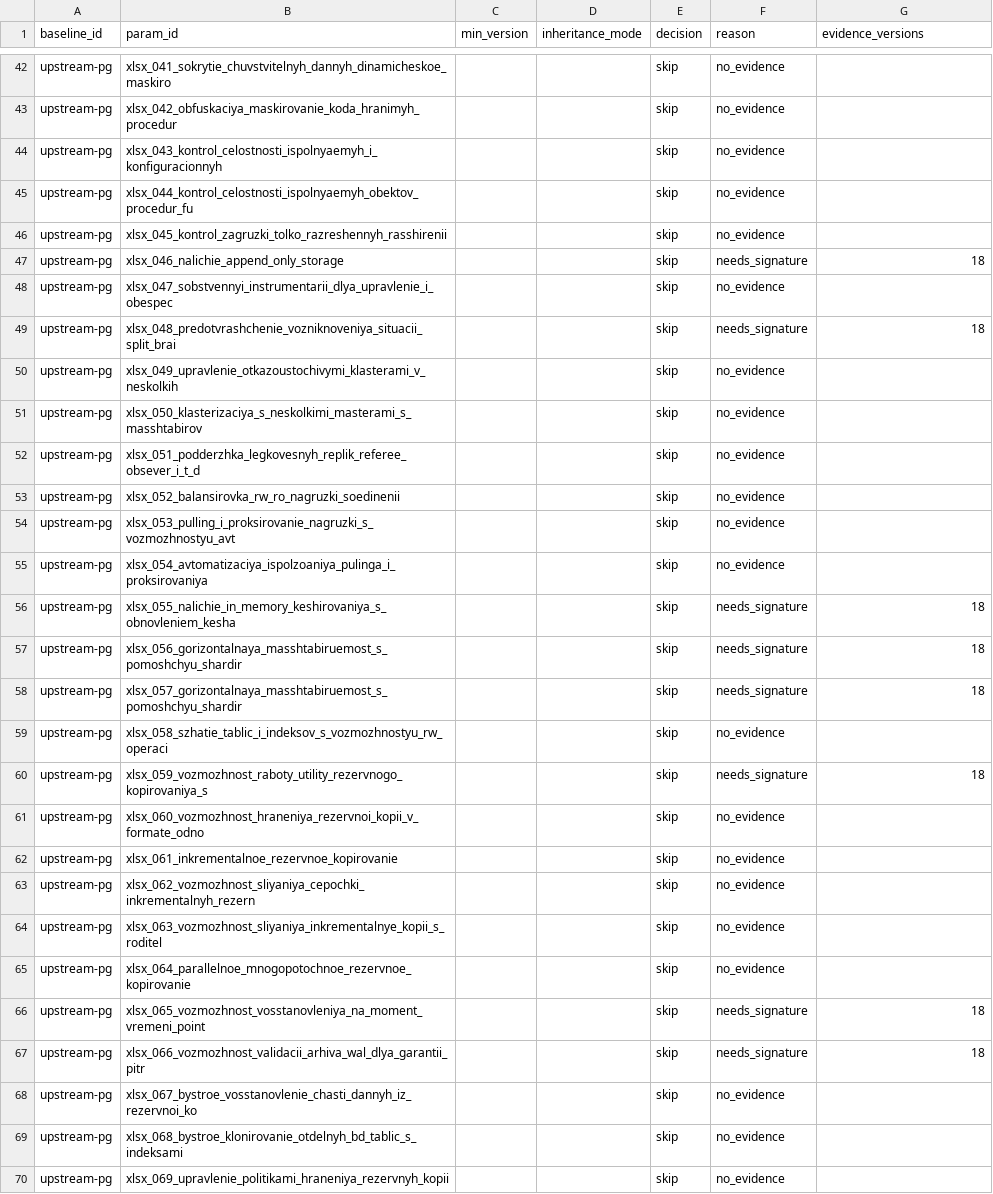
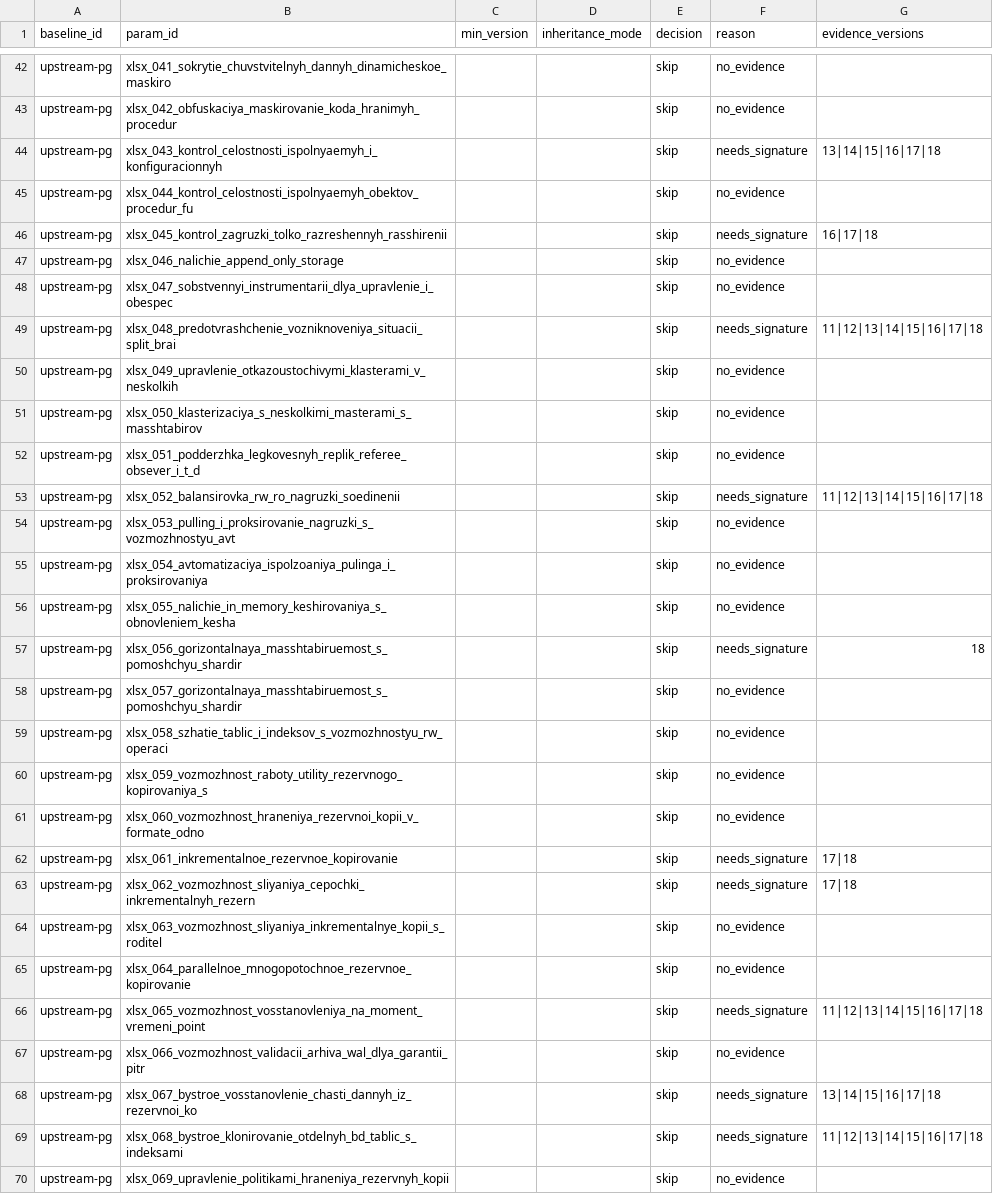
Before and after one commit to drbye78/cohound, a CSV file: packages/ru-pg-dbms/sources/baselines.upstream-pg.candidate.csv, drawn as a sheet; only a part is shown, gaps mark what is left out; the diff covers the shown part only.

```diff
--- a/packages/ru-pg-dbms/sources/baselines.upstream-pg.candidate.csv
+++ b/packages/ru-pg-dbms/sources/baselines.upstream-pg.candidate.csv
@@ -43,8 +43,8 @@ upstream-pg,xlsx_041_sokrytie_chuvstvitelnyh_dannyh_dinamicheskoe_maskiro,,,skip
 upstream-pg,xlsx_042_obfuskaciya_maskirovanie_koda_hranimyh_procedur,,,skip,no_evidence,
-upstream-pg,xlsx_043_kontrol_celostnosti_ispolnyaemyh_i_konfiguracionnyh,,,skip,no_evidence,
+upstream-pg,xlsx_043_kontrol_celostnosti_ispolnyaemyh_i_konfiguracionnyh,,,skip,needs_signature,13|14|15|16|17|18
 upstream-pg,xlsx_044_kontrol_celostnosti_ispolnyaemyh_obektov_procedur_fu,,,skip,no_evidence,
-upstream-pg,xlsx_045_kontrol_zagruzki_tolko_razreshennyh_rasshirenii,,,skip,no_evidence,
-upstream-pg,xlsx_046_nalichie_append_only_storage,,,skip,needs_signature,18
+upstream-pg,xlsx_045_kontrol_zagruzki_tolko_razreshennyh_rasshirenii,,,skip,needs_signature,16|17|18
+upstream-pg,xlsx_046_nalichie_append_only_storage,,,skip,no_evidence,
 upstream-pg,xlsx_047_sobstvennyi_instrumentarii_dlya_upravlenie_i_obespec,,,skip,no_evidence,
-upstream-pg,xlsx_048_predotvrashchenie_vozniknoveniya_situacii_split_brai,,,skip,needs_signature,18
+upstream-pg,xlsx_048_predotvrashchenie_vozniknoveniya_situacii_split_brai,,,skip,needs_signature,11|12|13|14|15|16|17|18
 upstream-pg,xlsx_049_upravlenie_otkazoustochivymi_klasterami_v_neskolkih,,,skip,no_evidence,
@@ -52,19 +52,19 @@ upstream-pg,xlsx_050_klasterizaciya_s_neskolkimi_masterami_s_masshtabirov,,,skip
 upstream-pg,xlsx_051_podderzhka_legkovesnyh_replik_referee_obsever_i_t_d,,,skip,no_evidence,
-upstream-pg,xlsx_052_balansirovka_rw_ro_nagruzki_soedinenii,,,skip,no_evidence,
+upstream-pg,xlsx_052_balansirovka_rw_ro_nagruzki_soedinenii,,,skip,needs_signature,11|12|13|14|15|16|17|18
 upstream-pg,xlsx_053_pulling_i_proksirovanie_nagruzki_s_vozmozhnostyu_avt,,,skip,no_evidence,
 upstream-pg,xlsx_054_avtomatizaciya_ispolzoaniya_pulinga_i_proksirovaniya,,,skip,no_evidence,
-upstream-pg,xlsx_055_nalichie_in_memory_keshirovaniya_s_obnovleniem_kesha,,,skip,needs_signature,18
+upstream-pg,xlsx_055_nalichie_in_memory_keshirovaniya_s_obnovleniem_kesha,,,skip,no_evidence,
 upstream-pg,xlsx_056_gorizontalnaya_masshtabiruemost_s_pomoshchyu_shardir,,,skip,needs_signature,18
-upstream-pg,xlsx_057_gorizontalnaya_masshtabiruemost_s_pomoshchyu_shardir,,,skip,needs_signature,18
+upstream-pg,xlsx_057_gorizontalnaya_masshtabiruemost_s_pomoshchyu_shardir,,,skip,no_evidence,
 upstream-pg,xlsx_058_szhatie_tablic_i_indeksov_s_vozmozhnostyu_rw_operaci,,,skip,no_evidence,
-upstream-pg,xlsx_059_vozmozhnost_raboty_utility_rezervnogo_kopirovaniya_s,,,skip,needs_signature,18
+upstream-pg,xlsx_059_vozmozhnost_raboty_utility_rezervnogo_kopirovaniya_s,,,skip,no_evidence,
 upstream-pg,xlsx_060_vozmozhnost_hraneniya_rezervnoi_kopii_v_formate_odno,,,skip,no_evidence,
-upstream-pg,xlsx_061_inkrementalnoe_rezervnoe_kopirovanie,,,skip,no_evidence,
-upstream-pg,xlsx_062_vozmozhnost_sliyaniya_cepochki_inkrementalnyh_rezern,,,skip,no_evidence,
+upstream-pg,xlsx_061_inkrementalnoe_rezervnoe_kopirovanie,,,skip,needs_signature,17|18
+upstream-pg,xlsx_062_vozmozhnost_sliyaniya_cepochki_inkrementalnyh_rezern,,,skip,needs_signature,17|18
 upstream-pg,xlsx_063_vozmozhnost_sliyaniya_inkrementalnye_kopii_s_roditel,,,skip,no_evidence,
 upstream-pg,xlsx_064_parallelnoe_mnogopotochnoe_rezervnoe_kopirovanie,,,skip,no_evidence,
-upstream-pg,xlsx_065_vozmozhnost_vosstanovleniya_na_moment_vremeni_point,,,skip,needs_signature,18
-upstream-pg,xlsx_066_vozmozhnost_validacii_arhiva_wal_dlya_garantii_pitr,,,skip,needs_signature,18
-upstream-pg,xlsx_067_bystroe_vosstanovlenie_chasti_dannyh_iz_rezervnoi_ko,,,skip,no_evidence,
-upstream-pg,xlsx_068_bystroe_klonirovanie_otdelnyh_bd_tablic_s_indeksami,,,skip,no_evidence,
+upstream-pg,xlsx_065_vozmozhnost_vosstanovleniya_na_moment_vremeni_point,,,skip,needs_signature,11|12|13|14|15|16|17|18
+upstream-pg,xlsx_066_vozmozhnost_validacii_arhiva_wal_dlya_garantii_pitr,,,skip,no_evidence,
+upstream-pg,xlsx_067_bystroe_vosstanovlenie_chasti_dannyh_iz_rezervnoi_ko,,,skip,needs_signature,13|14|15|16|17|18
+upstream-pg,xlsx_068_bystroe_klonirovanie_otdelnyh_bd_tablic_s_indeksami,,,skip,needs_signature,11|12|13|14|15|16|17|18
 upstream-pg,xlsx_069_upravlenie_politikami_hraneniya_rezervnyh_kopii,,,skip,no_evidence,
```
Also changed, not shown: 108 edited cells elsewhere in this file, 4 other files.
